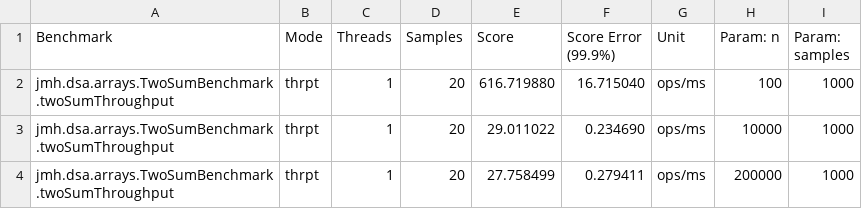
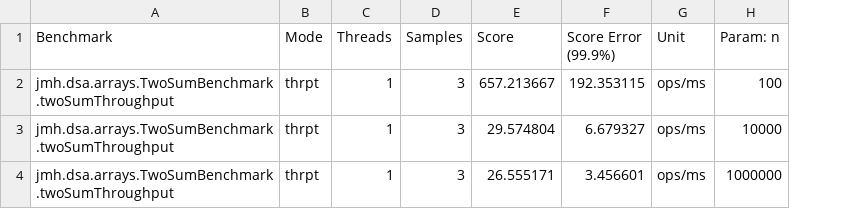
Before and after one commit to sharmakunal23/interview-prep, a CSV file: jmh/results/two-sum.csv, drawn as a sheet; the diff names each change by its address in the sheet, - before the commit and + after, or states it on an @@ line.

```diff
--- a/jmh/results/two-sum.csv
+++ b/jmh/results/two-sum.csv
-column I (Param: samples), rows 2-4: all 1000
-D2:D4 (Samples): 20
+D2:D4 (Samples): 3
-E2 (Score): 616.719880
+E2 (Score): 657.213667
-F2 (Score Error (99.9%)): 16.715040
+F2 (Score Error (99.9%)): 192.353115
-E3 (Score): 29.011022
+E3 (Score): 29.574804
-F3 (Score Error (99.9%)): 0.234690
+F3 (Score Error (99.9%)): 6.679327
-E4 (Score): 27.758499
+E4 (Score): 26.555171
-F4 (Score Error (99.9%)): 0.279411
+F4 (Score Error (99.9%)): 3.456601
-H4 (Param: n): 200000
+H4 (Param: n): 1000000
```
Also changed, not shown: 9 other files.
